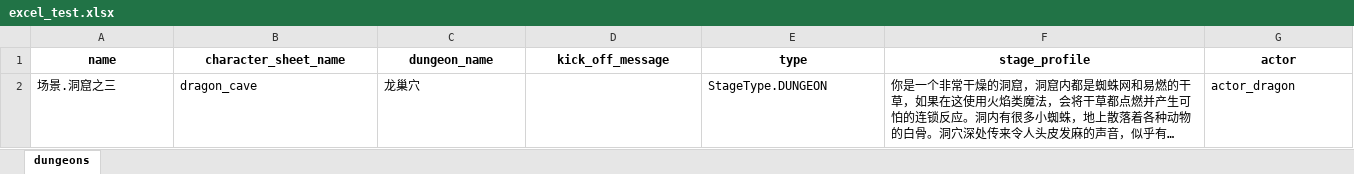
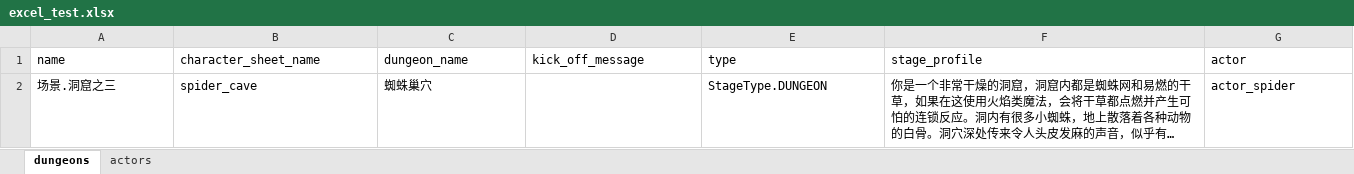
Before and after one commit to yanghanggit/ai-rpg, an Excel workbook: excel_test.xlsx, sheet dungeons, drawn as a sheet; long unchanged cells end in …; values as stored, in another font and other column widths than the file's, no borders; the diff names each change by its address in the sheet, - before the commit and + after, or states it on an @@ line.

```diff
--- a/excel_test.xlsx (sheet dungeons)
+++ b/excel_test.xlsx (sheet dungeons)
+sheet tab: actors
@@ A1:G1 bold: on → off, alignment: center → left @@
-B2 (character_sheet_name): dragon_cave
+B2 (character_sheet_name): spider_cave
-C2 (dungeon_name): 龙巢穴
+C2 (dungeon_name): 蜘蛛巢穴
-G2 (actor): actor_dragon
+G2 (actor): actor_spider
```
Also changed, not shown: 6 other files.
